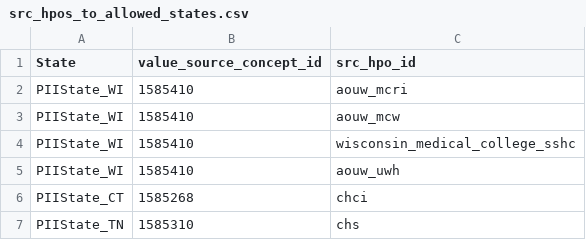
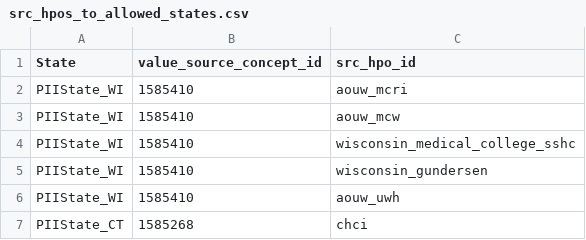
Before and after one commit to all-of-us/curation, a CSV file: data_steward/deid/config/internal_tables/src_hpos_to_allowed_states.csv, drawn as a sheet; only a part is shown; the shorter side is filled out with more unchanged rows; the diff names each change by its address in the sheet, - before the commit and + after, or states it on an @@ line.

Commit message:
[DC-1383] Add Gundersen Health
Updated src_hpo_to_allowed_states.csv

```diff
--- a/data_steward/deid/config/internal_tables/src_hpos_to_allowed_states.csv
+++ b/data_steward/deid/config/internal_tables/src_hpos_to_allowed_states.csv
+row 5: PIIState_WI | 1585410 | wisconsin_gundersen
```
